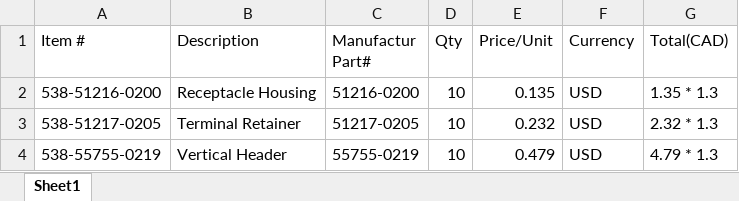
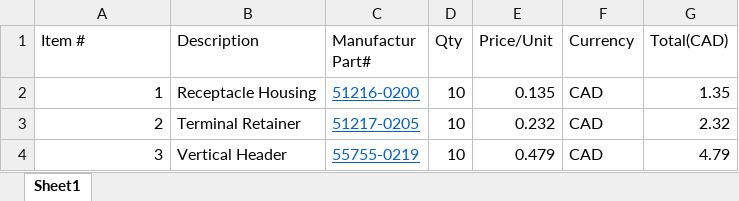
Before and after one commit to ubcst/Schematics, an Excel workbook: PCB connector Bill.xlsx, sheet Sheet1, drawn as a sheet; values as stored, in another font and other column widths than the file's, no borders; table styles not drawn; the diff names each change by its address in the sheet, - before the commit and + after, or states it on an @@ line.

Commit message:
PCB connector Bill revised

```diff
--- a/PCB connector Bill.xlsx (sheet Sheet1)
+++ b/PCB connector Bill.xlsx (sheet Sheet1)
-A2 (Item #): 538-51216-0200
+A2 (Item #): 1
@@ C2:C4 underline: off → on, text colour: black → #0563C1 @@
-F2:F4 (Currency): USD
+F2:F4 (Currency): CAD
-G2 (Total(CAD)): 1.35 * 1.3
+G2 (Total(CAD)): 1.35
-A3 (Item #): 538-51217-0205
+A3 (Item #): 2
-G3 (Total(CAD)): 2.32 * 1.3
+G3 (Total(CAD)): 2.32
-A4 (Item #): 538-55755-0219
+A4 (Item #): 3
-G4 (Total(CAD)): 4.79 * 1.3
+G4 (Total(CAD)): 4.79
```
